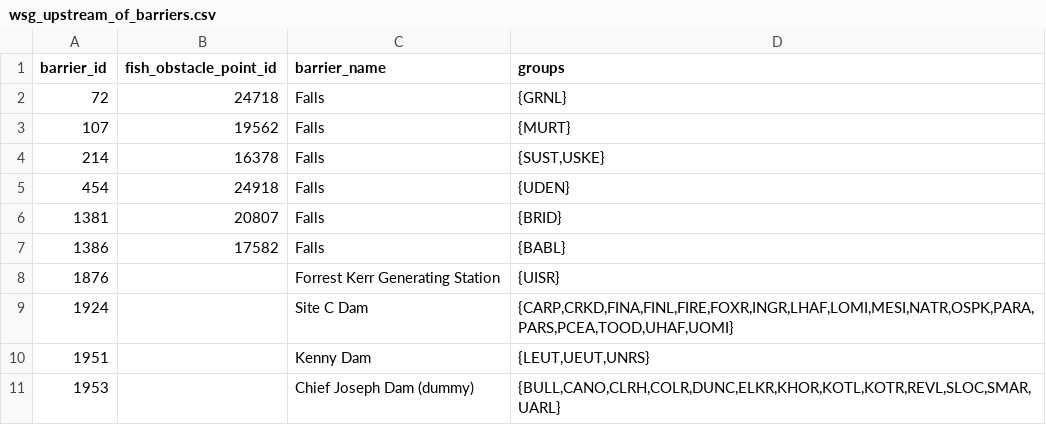
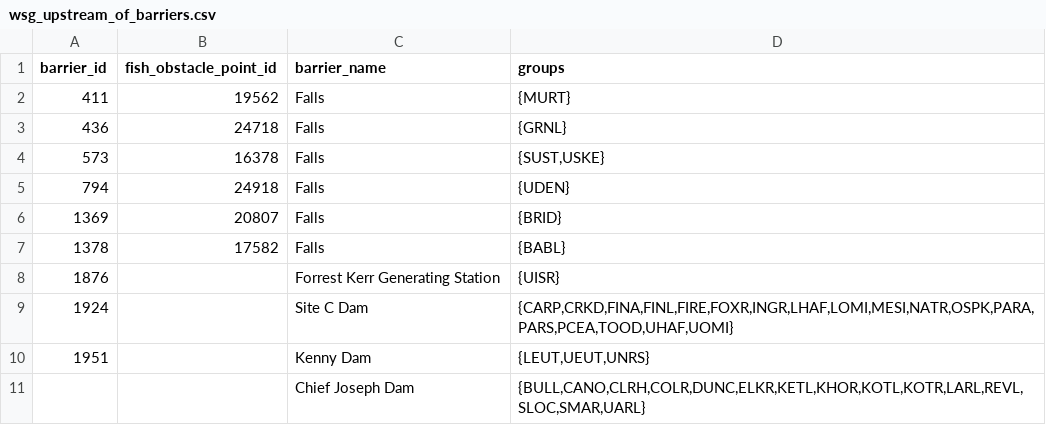
Before and after one commit to smnorris/cwf_fishpassage, a CSV file: outputs/wsg_upstream_of_barriers.csv, drawn as a sheet.

Commit message:
remove dummy Chief Joseph points and simply select upstream of dam based on codes

```diff
--- a/outputs/wsg_upstream_of_barriers.csv
+++ b/outputs/wsg_upstream_of_barriers.csv
@@ -1,8 +1,8 @@
 barrier_id,fish_obstacle_point_id,barrier_name,groups
-72,24718,Falls,{GRNL}
-107,19562,Falls,{MURT}
-214,16378,Falls,"{SUST,USKE}"
-454,24918,Falls,{UDEN}
-1381,20807,Falls,{BRID}
-1386,17582,Falls,{BABL}
+411,19562,Falls,{MURT}
+436,24718,Falls,{GRNL}
+573,16378,Falls,"{SUST,USKE}"
+794,24918,Falls,{UDEN}
+1369,20807,Falls,{BRID}
+1378,17582,Falls,{BABL}
 1876,,Forrest Kerr Generating Station,{UISR}
@@ -10,2 +10,2 @@ barrier_id,fish_obstacle_point_id,barrier_name,groups
 1951,,Kenny Dam,"{LEUT,UEUT,UNRS}"
-1953,,Chief Joseph Dam (dummy),"{BULL,CANO,CLRH,COLR,DUNC,ELKR,KHOR,KOTL,KOTR,REVL,SLOC,SMAR,UARL}"
+,,Chief Joseph Dam,"{BULL,CANO,CLRH,COLR,DUNC,ELKR,KETL,KHOR,KOTL,KOTR,LARL,REVL,SLOC,SMAR,UARL}"
```
Also changed, not shown: 2 other files.
